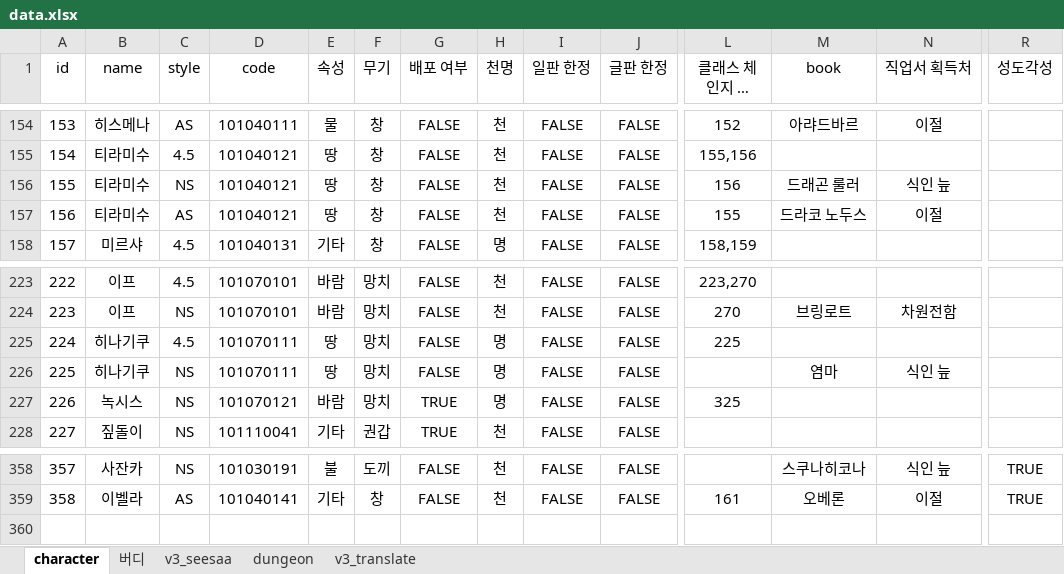
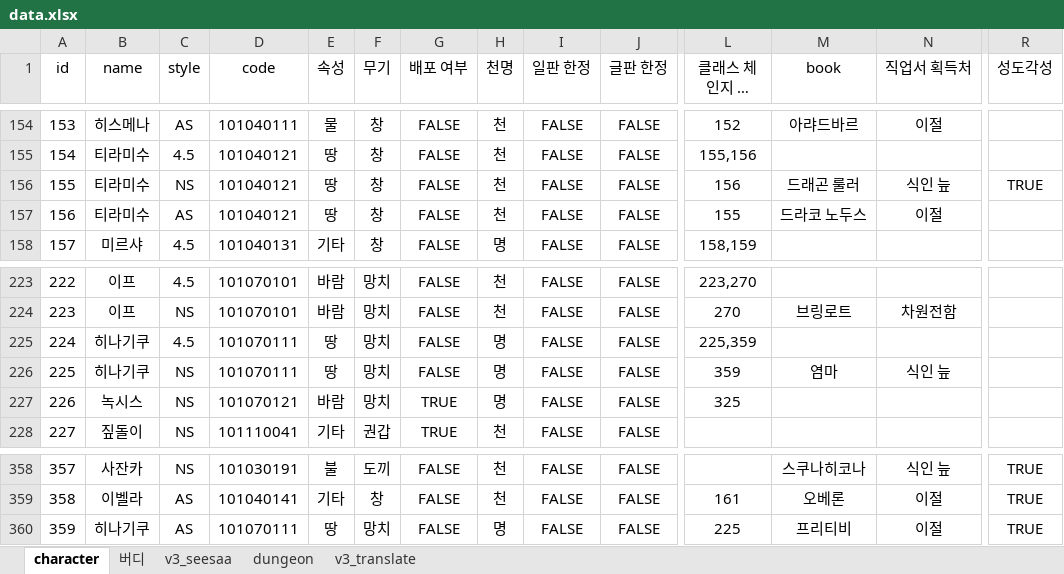
Before and after one commit to BeaverHouse/aecheck-data, an Excel workbook: data.xlsx, sheet character, drawn as a sheet; only a part is shown, gaps mark what is left out; long unchanged cells end in …; values as stored, in another font and other column widths than the file's, no borders; charts and pictures not drawn; rows hold the shown columns only; the diff names each change by its address in the sheet, - before the commit and + after, or states it on an @@ line.

```diff
--- a/data.xlsx (sheet character)
+++ b/data.xlsx (sheet character)
-R156 (성도각성): (empty)
+R156 (성도각성): TRUE
-L225 (클래스 체인지 캐릭터): 225
+L225 (클래스 체인지 캐릭터): 225,359
-L226 (클래스 체인지 캐릭터): (empty)
+L226 (클래스 체인지 캐릭터): 359
+row 360: 359 | 히나기쿠 | AS | 101070111 | 땅 | 망치 | FALSE | 명 | FALSE | FALSE | 225 | 프리티비 | 이절 | TRUE
```
Also changed, not shown: sheet v3_translate, sheet v3_seesaa, formulas that keep their value, charts or pictures, 14 other files.
